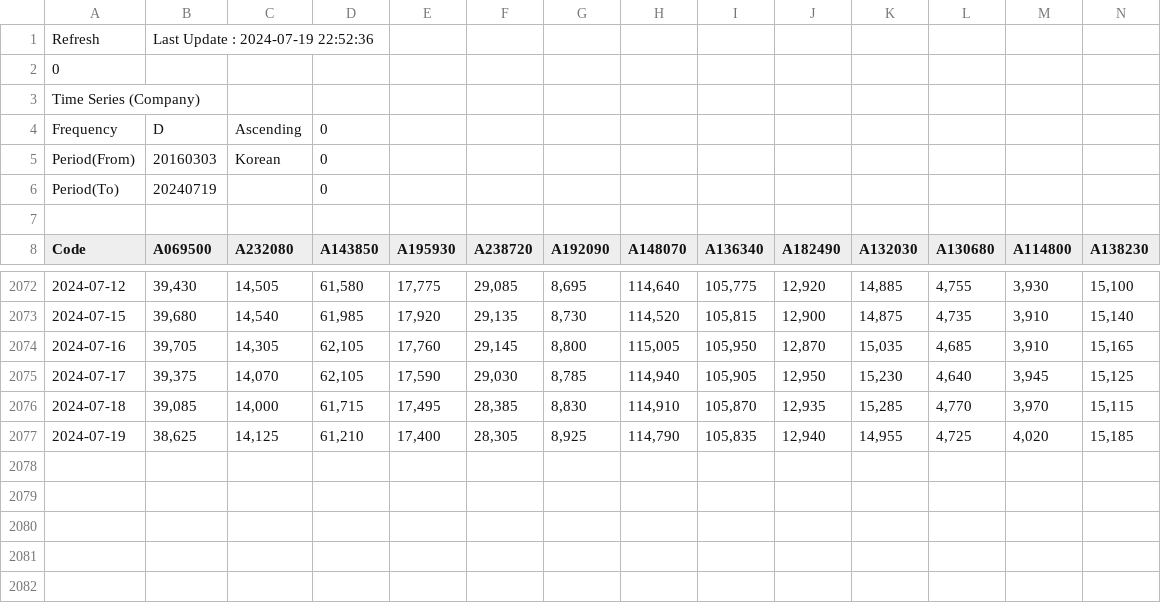
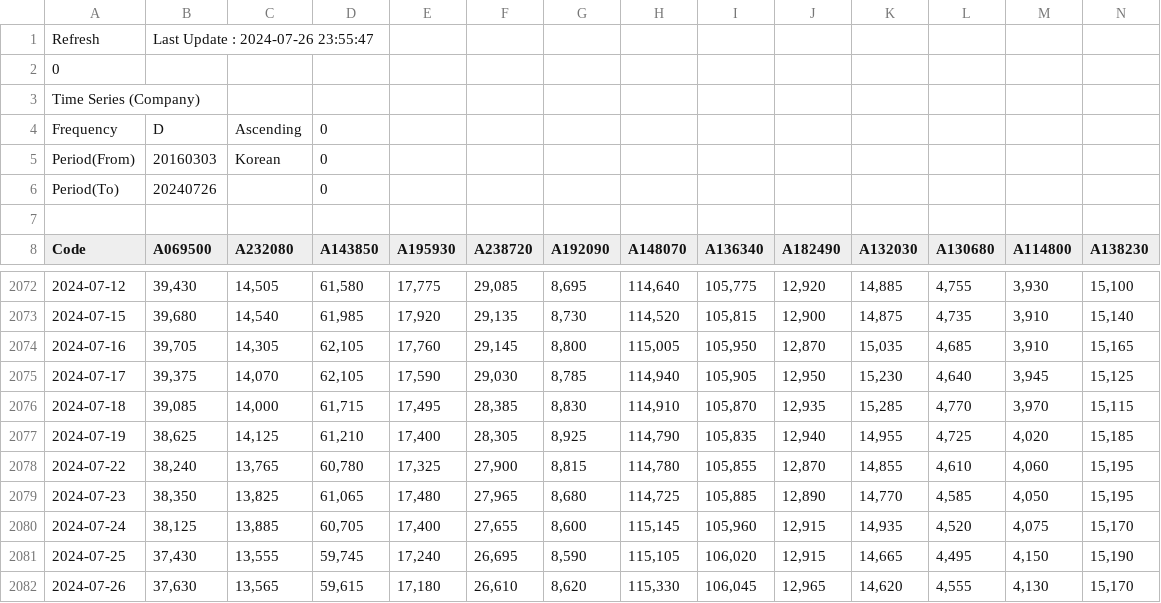
Before and after one commit to psj098/DB_GAPS_Portfolio_Allocation, a CSV file: FnGuide Data 0727.csv (was FnGuide Data 0719.csv), drawn as a sheet; only a part is shown, gaps mark what is left out; rows hold the shown columns only; the diff names each change by its address in the sheet, - before the commit and + after, or states it on an @@ line.

Commit message:
chore: Update FnGuide Data csv file to latest data 7.27

```diff
--- a/FnGuide Data 0719.csv
+++ b/FnGuide Data 0727.csv
-B1 (A069500): Last Update : 2024-07-19 22:52:36
+B1 (A069500): Last Update : 2024-07-26 23:55:47
-B6 (A069500): 20240719
+B6 (A069500): 20240726
+row 2078: 2024-07-22 | 38,240 | 13,765 | 60,780 | 17,325 | 27,900 | 8,815 | 114,780 | 105,855 | 12,870 | 14,855 | 4,610 | 4,060 | 15,195
+row 2079: 2024-07-23 | 38,350 | 13,825 | 61,065 | 17,480 | 27,965 | 8,680 | 114,725 | 105,885 | 12,890 | 14,770 | 4,585 | 4,050 | 15,195
+row 2080: 2024-07-24 | 38,125 | 13,885 | 60,705 | 17,400 | 27,655 | 8,600 | 115,145 | 105,960 | 12,915 | 14,935 | 4,520 | 4,075 | 15,170
+row 2081: 2024-07-25 | 37,430 | 13,555 | 59,745 | 17,240 | 26,695 | 8,590 | 115,105 | 106,020 | 12,915 | 14,665 | 4,495 | 4,150 | 15,190
+row 2082: 2024-07-26 | 37,630 | 13,565 | 59,615 | 17,180 | 26,610 | 8,620 | 115,330 | 106,045 | 12,965 | 14,620 | 4,555 | 4,130 | 15,170
```
Also changed, not shown: mvo_momentum_df.csv, 2 other files.
